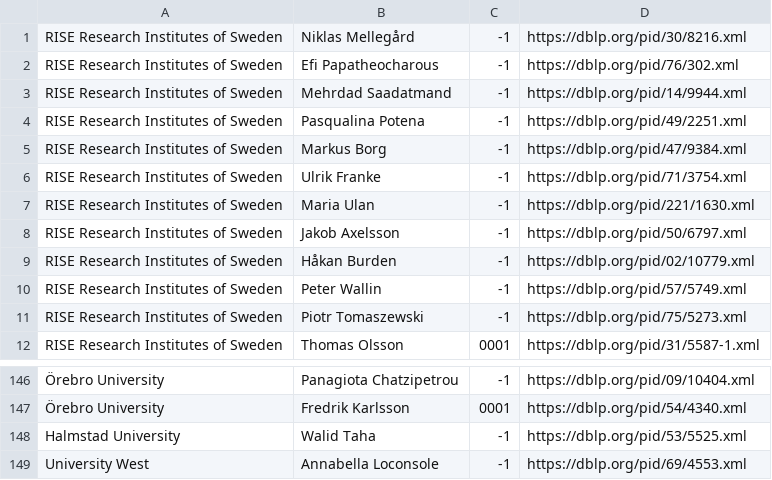
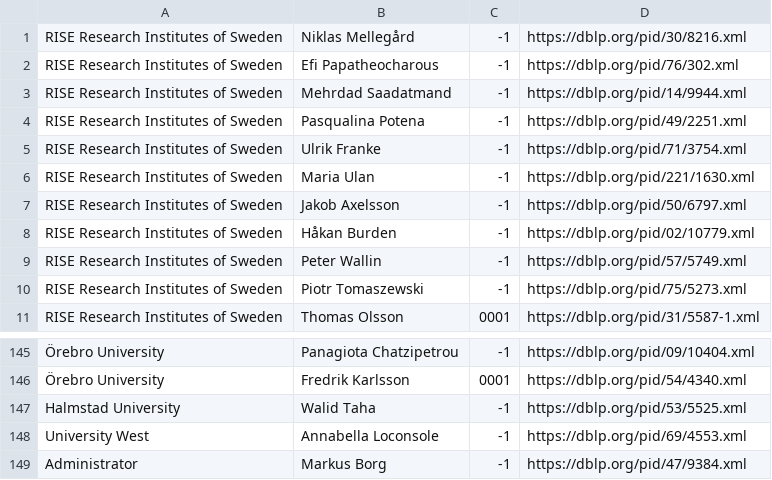
Before and after one commit to mrksbrg/SE-Achievements, a CSV file: input_scholars.csv, drawn as a sheet; only a part is shown, gaps mark what is left out.

Commit message:
Move Markus to admin

```diff
--- a/input_scholars.csv
+++ b/input_scholars.csv
@@ -4,3 +4,2 @@ RISE Research Institutes of Sweden,Mehrdad Saadatmand,-1,https://dblp.org/pid/14
 RISE Research Institutes of Sweden,Pasqualina Potena,-1,https://dblp.org/pid/49/2251.xml
-RISE Research Institutes of Sweden,Markus Borg,-1,https://dblp.org/pid/47/9384.xml
 RISE Research Institutes of Sweden,Ulrik Franke,-1,https://dblp.org/pid/71/3754.xml
@@ -149 +148,2 @@ Halmstad University,Walid Taha,-1,https://dblp.org/pid/53/5525.xml
 University West,Annabella Loconsole,-1,https://dblp.org/pid/69/4553.xml
+Administrator,Markus Borg,-1,https://dblp.org/pid/47/9384.xml
```
